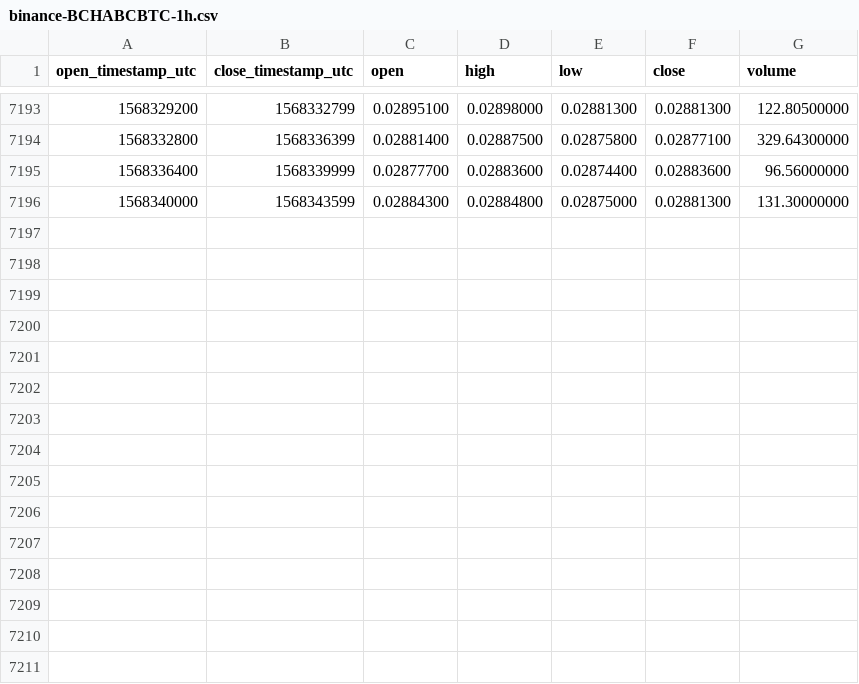
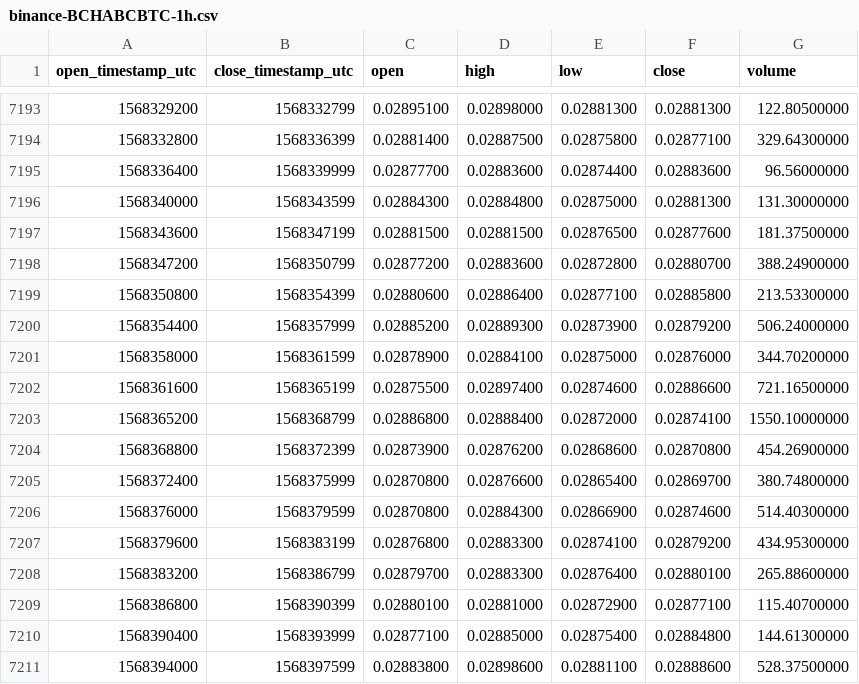
Before and after one commit to cryptobigbro/binance-BCHABCBTC, a CSV file: binance-BCHABCBTC-1h.csv, drawn as a sheet; only a part is shown, gaps mark what is left out; the diff names each change by its address in the sheet, - before the commit and + after, or states it on an @@ line.

Commit message:
Update OHLCV data.

```diff
--- a/binance-BCHABCBTC-1h.csv
+++ b/binance-BCHABCBTC-1h.csv
+row 7197: 1568343600 | 1568347199 | 0.02881500 | 0.02881500 | 0.02876500 | 0.02877600 | 181.37500000
+row 7198: 1568347200 | 1568350799 | 0.02877200 | 0.02883600 | 0.02872800 | 0.02880700 | 388.24900000
+row 7199: 1568350800 | 1568354399 | 0.02880600 | 0.02886400 | 0.02877100 | 0.02885800 | 213.53300000
+row 7200: 1568354400 | 1568357999 | 0.02885200 | 0.02889300 | 0.02873900 | 0.02879200 | 506.24000000
+row 7201: 1568358000 | 1568361599 | 0.02878900 | 0.02884100 | 0.02875000 | 0.02876000 | 344.70200000
+row 7202: 1568361600 | 1568365199 | 0.02875500 | 0.02897400 | 0.02874600 | 0.02886600 | 721.16500000
+row 7203: 1568365200 | 1568368799 | 0.02886800 | 0.02888400 | 0.02872000 | 0.02874100 | 1550.10000000
+row 7204: 1568368800 | 1568372399 | 0.02873900 | 0.02876200 | 0.02868600 | 0.02870800 | 454.26900000
+row 7205: 1568372400 | 1568375999 | 0.02870800 | 0.02876600 | 0.02865400 | 0.02869700 | 380.74800000
+row 7206: 1568376000 | 1568379599 | 0.02870800 | 0.02884300 | 0.02866900 | 0.02874600 | 514.40300000
+row 7207: 1568379600 | 1568383199 | 0.02876800 | 0.02883300 | 0.02874100 | 0.02879200 | 434.95300000
+row 7208: 1568383200 | 1568386799 | 0.02879700 | 0.02883300 | 0.02876400 | 0.02880100 | 265.88600000
+row 7209: 1568386800 | 1568390399 | 0.02880100 | 0.02881000 | 0.02872900 | 0.02877100 | 115.40700000
+row 7210: 1568390400 | 1568393999 | 0.02877100 | 0.02885000 | 0.02875400 | 0.02884800 | 144.61300000
+row 7211: 1568394000 | 1568397599 | 0.02883800 | 0.02898600 | 0.02881100 | 0.02888600 | 528.37500000
```
